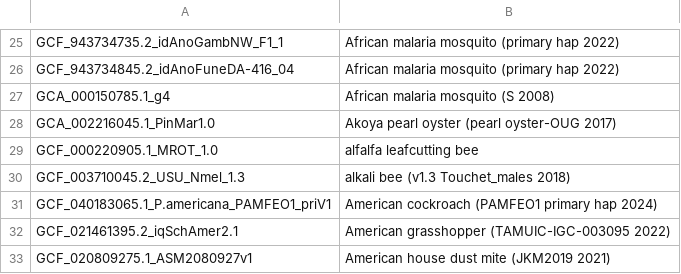
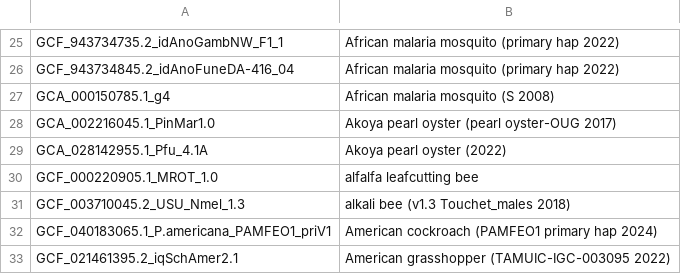
Before and after one commit to ucscGenomeBrowser/kent, a TSV file: src/hg/makeDb/doc/invertebrateAsmHub/invertebrate.orderList.tsv, drawn as a sheet; only a part is shown, gaps mark what is left out; the shorter side is filled out with more unchanged rows.

```diff
--- a/src/hg/makeDb/doc/invertebrateAsmHub/invertebrate.orderList.tsv
+++ b/src/hg/makeDb/doc/invertebrateAsmHub/invertebrate.orderList.tsv
@@ -28,2 +28,3 @@ GCA_000150785.1_g4	African malaria mosquito (S 2008)
 GCA_002216045.1_PinMar1.0	Akoya pearl oyster (pearl oyster-OUG 2017)
+GCA_028142955.1_Pfu_4.1A	Akoya pearl oyster (2022)
 GCF_000220905.1_MROT_1.0	alfalfa leafcutting bee
```
Also changed, not shown: 1 other file.
